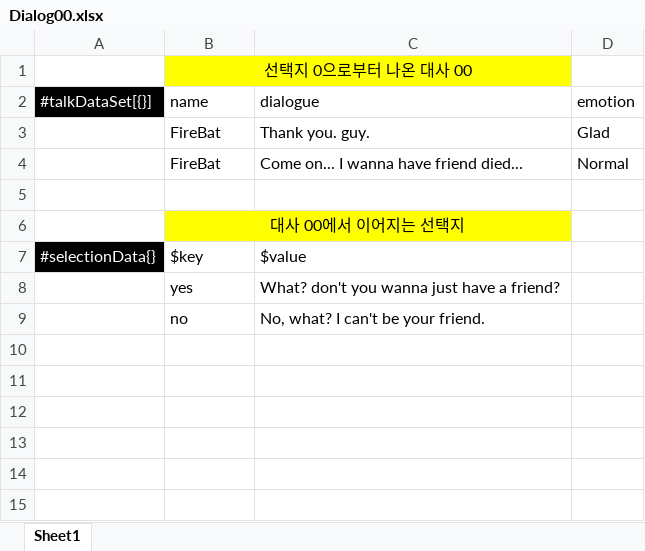
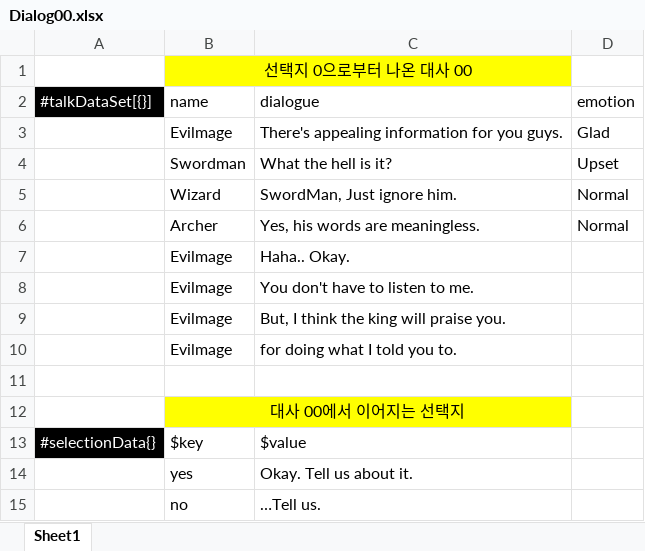
Before and after one commit to CodeMonkeys-Graduation/Graduation-Project, an Excel workbook: excel2json-master/Dialog00.xlsx, sheet Sheet1, drawn as a sheet; values as stored, in another font and other column widths than the file's, no borders; removed rows and columns are numbered as before the commit, all else as after; the diff names each change by its address in the sheet, - before the commit and + after, or states it on an @@ line.

```diff
--- a/excel2json-master/Dialog00.xlsx (sheet Sheet1)
+++ b/excel2json-master/Dialog00.xlsx (sheet Sheet1)
-row 3:  | FireBat | Thank you. guy. | Glad
-row 4:  | FireBat | Come on... I wanna have friend died... | Normal
+row 3:  | Evilmage | There's appealing information for you guys. | Glad
+row 4:  | Swordman | What the hell is it? | Upset
+row 5:  | Wizard | SwordMan, Just ignore him. | Normal
+row 6:  | Archer | Yes, his words are meaningless. | Normal
+row 7:  | Evilmage | Haha.. Okay.
+row 8:  | Evilmage | You don't have to listen to me.
+row 9:  | Evilmage | But, I think the king will praise you.
+row 10:  | Evilmage | for doing what I told you to.
-C14 (dialogue): What? don't you wanna just have a friend?
+C14 (dialogue): Okay. Tell us about it.
-C15 (dialogue): No, what? I can't be your friend.
+C15 (dialogue): …Tell us.
```
Also changed, not shown: excel2json-master/Dialog0.xlsx, excel2json-master/Dialog000.xlsx, 12 other files.
